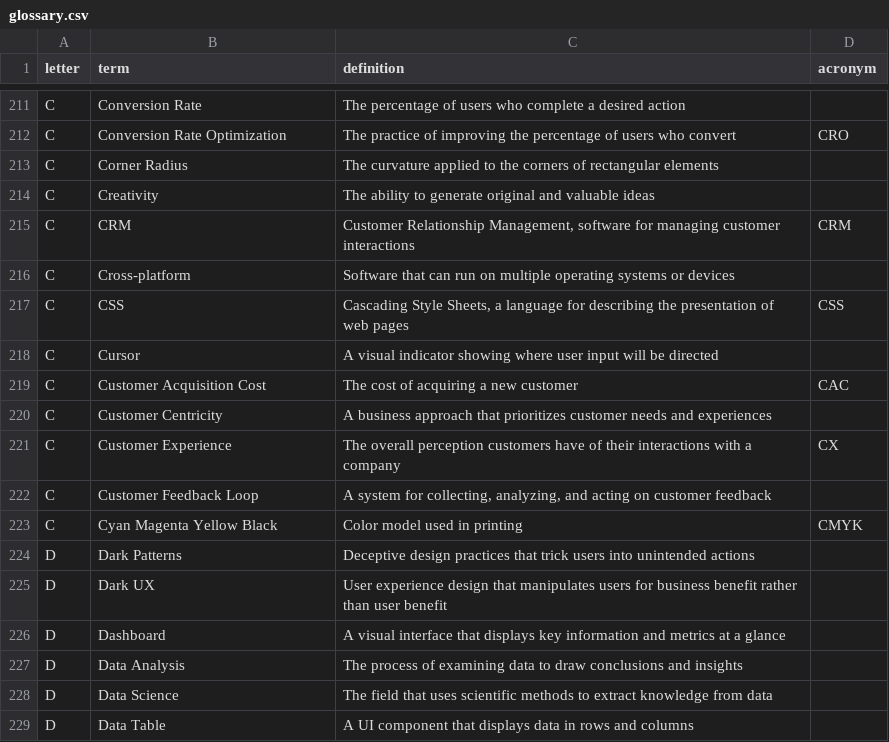
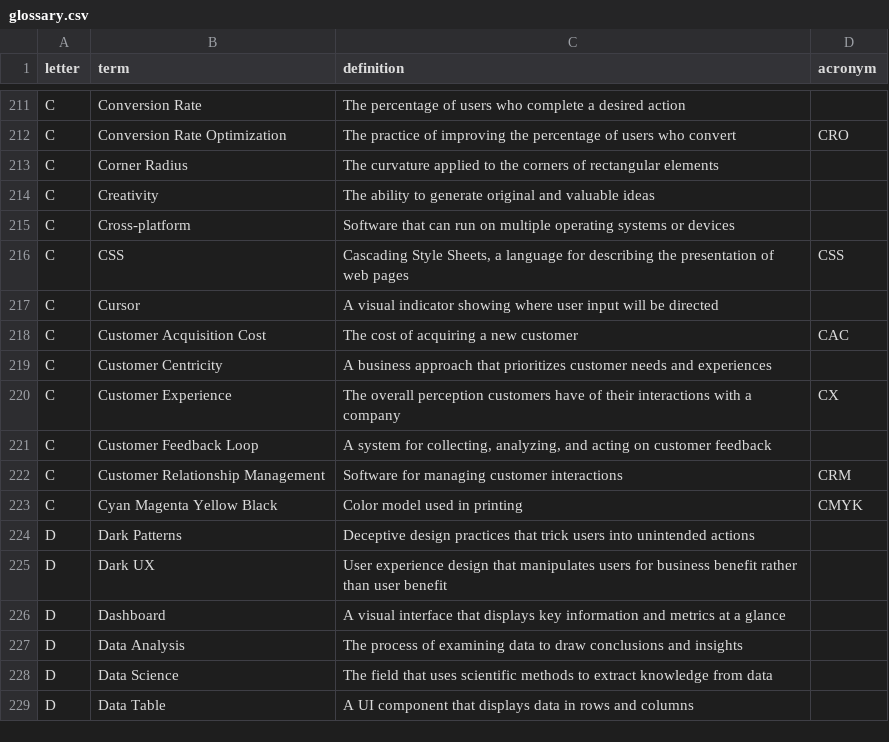
Before and after one commit to calee1/uxglossary, a CSV file: data/glossary.csv, drawn as a sheet; only a part is shown, gaps mark what is left out; removed rows and columns are numbered as before the commit, all else as after; the diff names each change by its address in the sheet, - before the commit and + after, or states it on an @@ line.

Commit message:
Update glossary: 761 terms

```diff
--- a/data/glossary.csv
+++ b/data/glossary.csv
-row 215: C | CRM | Customer Relationship Management, software for managing customer interactions | CRM
+row 222: C | Customer Relationship Management | Software for managing customer interactions | CRM
```
